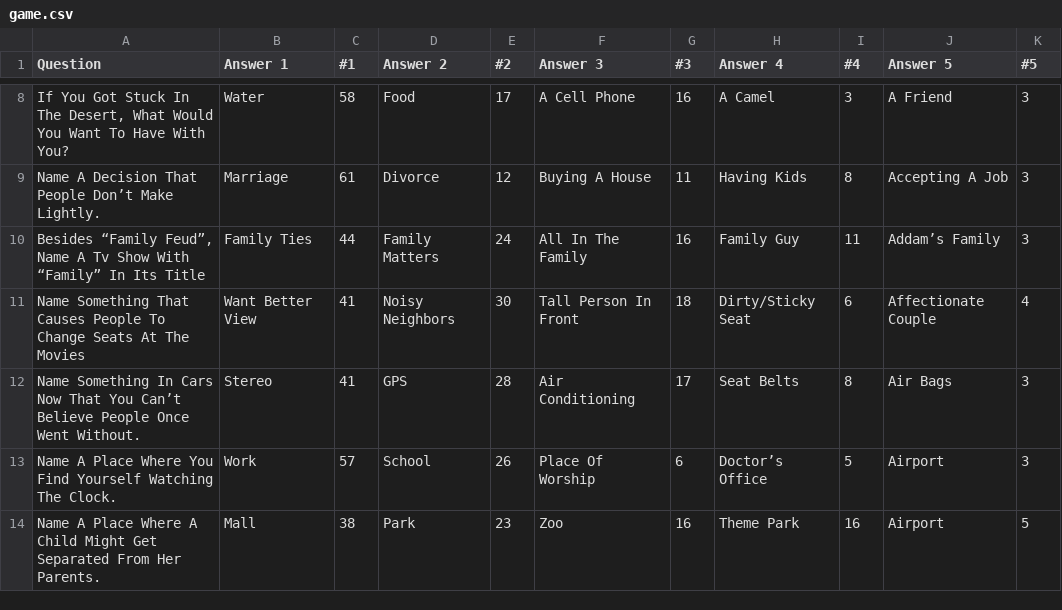
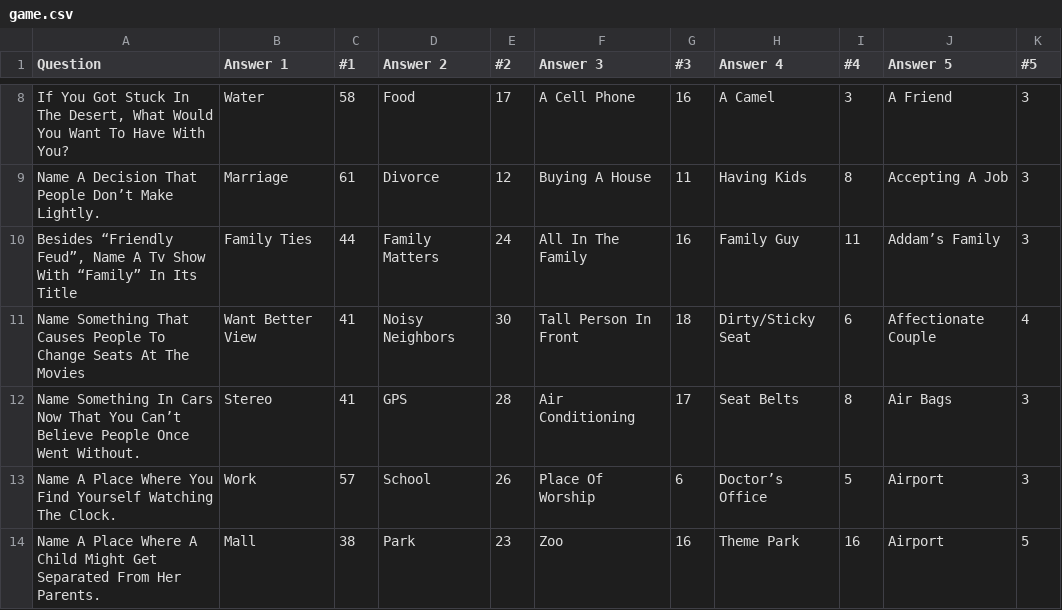
Before and after one commit to joshzcold/Cold-Family-Feud, a CSV file: e2e/static/game.csv, drawn as a sheet; only a part is shown, gaps mark what is left out; the diff names each change by its address in the sheet, - before the commit and + after, or states it on an @@ line.

Commit message:
Move to Friendly Feud as the application name

```diff
--- a/e2e/static/game.csv
+++ b/e2e/static/game.csv
-A10 (Question): Besides “Family Feud”, Name…
+A10 (Question): Besides “Friendly Feud”, Name…
```
Also changed, not shown: 39 other files.
